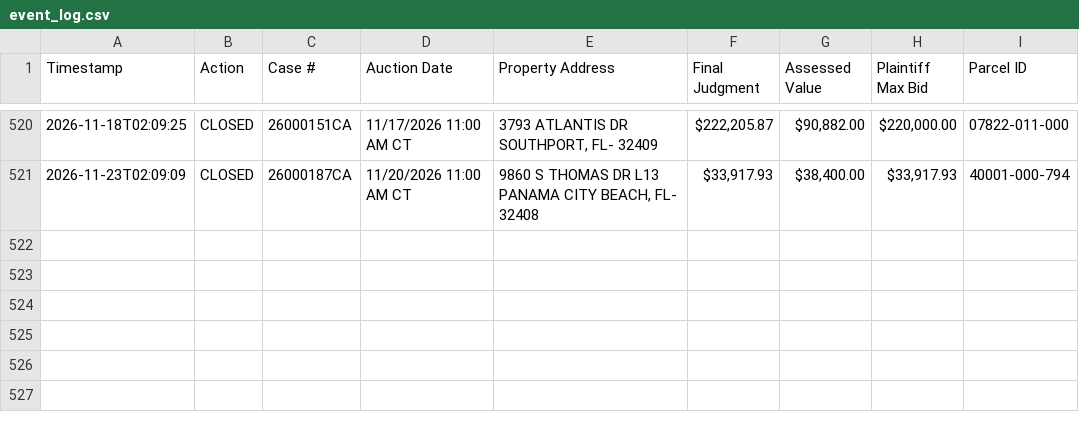
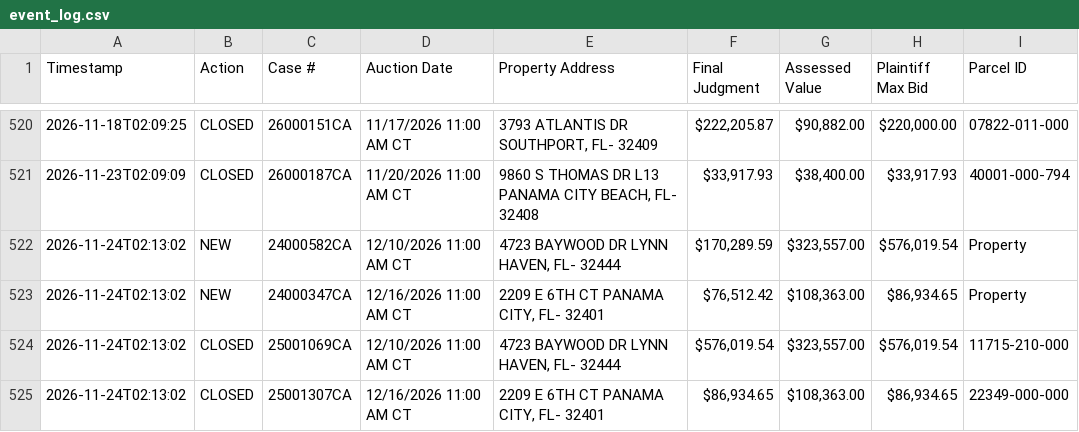
Before and after one commit to figlesias7/realforeclose-bay, a CSV file: data/event_log.csv, drawn as a sheet; only a part is shown, gaps mark what is left out.

```diff
--- a/data/event_log.csv
+++ b/data/event_log.csv
@@ -521 +521,5 @@ Timestamp,Action,Case #,Auction Date,Property Address,Final Judgment,Assessed Va
 2026-11-23T02:09:09,CLOSED,26000187CA,11/20/2026 11:00 AM CT,"9860 S THOMAS DR L13 PANAMA CITY BEACH, FL- 32408","$33,917.93","$38,400.00","$33,917.93",40001-000-794
+2026-11-24T02:13:02,NEW,24000582CA,12/10/2026 11:00 AM CT,"4723 BAYWOOD DR LYNN HAVEN, FL- 32444","$170,289.59","$323,557.00","$576,019.54",Property
+2026-11-24T02:13:02,NEW,24000347CA,12/16/2026 11:00 AM CT,"2209 E 6TH CT PANAMA CITY, FL- 32401","$76,512.42","$108,363.00","$86,934.65",Property
+2026-11-24T02:13:02,CLOSED,25001069CA,12/10/2026 11:00 AM CT,"4723 BAYWOOD DR LYNN HAVEN, FL- 32444","$576,019.54","$323,557.00","$576,019.54",11715-210-000
+2026-11-24T02:13:02,CLOSED,25001307CA,12/16/2026 11:00 AM CT,"2209 E 6TH CT PANAMA CITY, FL- 32401","$86,934.65","$108,363.00","$86,934.65",22349-000-000
```
Also changed, not shown: data/active_foreclosures.csv, 3 other files.
